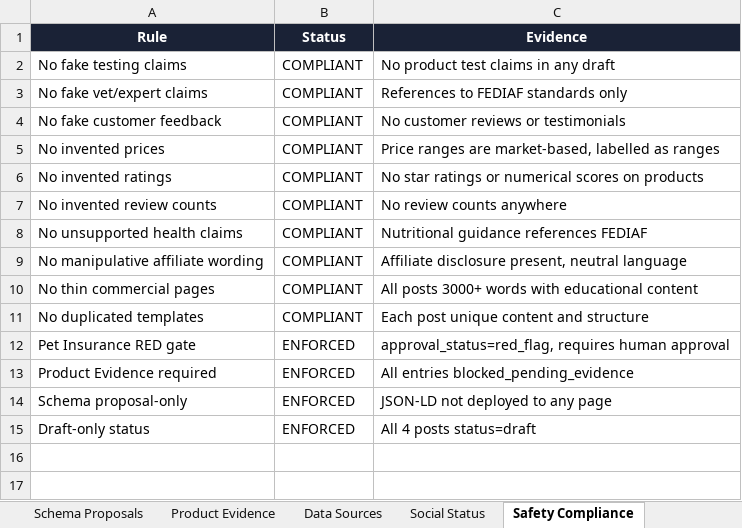
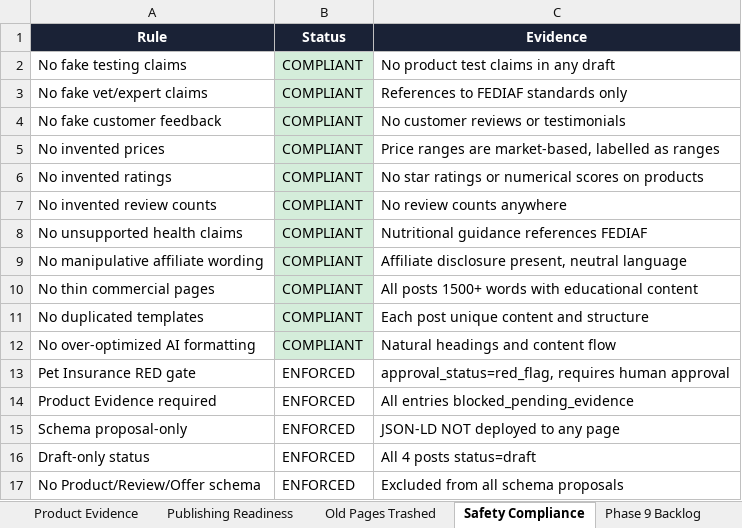
Before and after one commit to anirudhatalmale6-alt/product-submission-api, an Excel workbook: Phase83_Owner_Review_Pack.xlsx, sheet Safety Compliance, drawn as a sheet; values as stored, in another font and other column widths than the file's, no borders; addresses are those after the commit; the diff names each change by its address in the sheet, - before the commit and + after, or states it on an @@ line.

```diff
--- a/Phase83_Owner_Review_Pack.xlsx (sheet Safety Compliance)
+++ b/Phase83_Owner_Review_Pack.xlsx (sheet Safety Compliance)
-sheet tab: Social Status
+sheet tab: Publishing Readiness
-B2:B11 fill: none
+B2:B11 fill: #D4EDDA
-C10 (Evidence): All posts 3000+ words with…
+C10 (Evidence): All posts 1500+ words with…
+row 12: No over-optimized AI formatting | COMPLIANT | Natural headings and content flow
-C15 (Evidence): JSON-LD not deployed to any page
+C15 (Evidence): JSON-LD NOT deployed to any page
+row 17: No Product/Review/Offer schema | ENFORCED | Excluded from all schema proposals
```
Also changed, not shown: sheet Dog Food Owner Review, sheet Overview, sheet Phase 9 Backlog, sheet Product Evidence, sheet Schema Proposals, sheet Data Sources, other sheet tabs.
